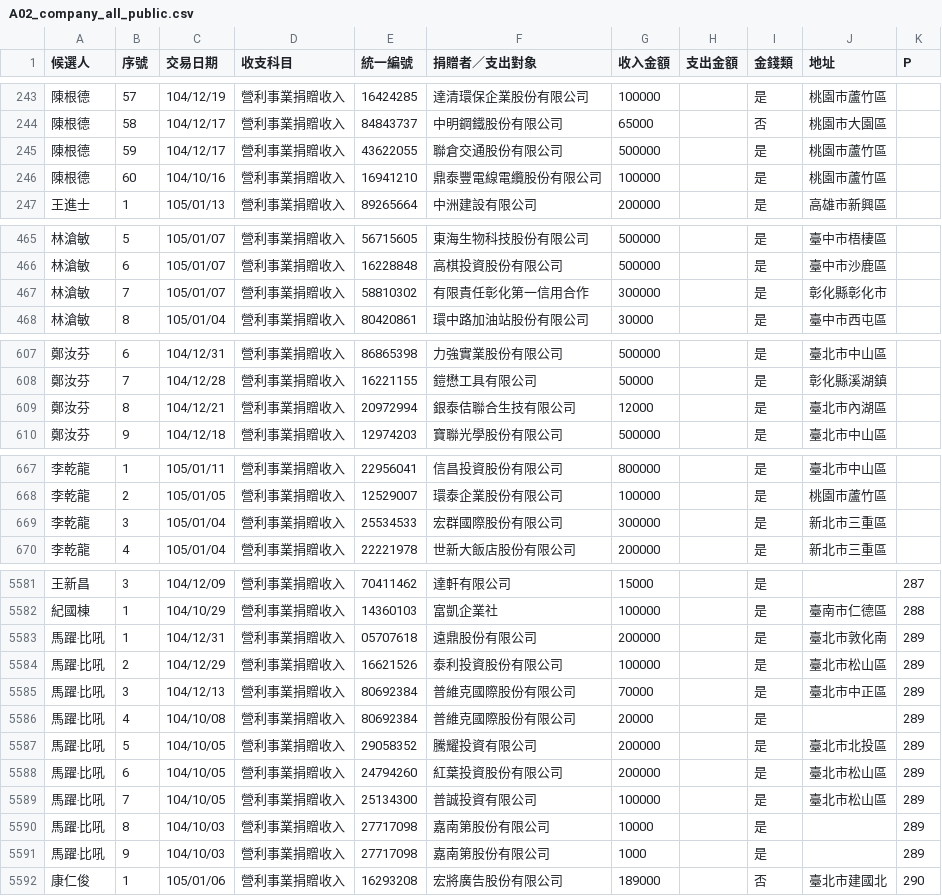
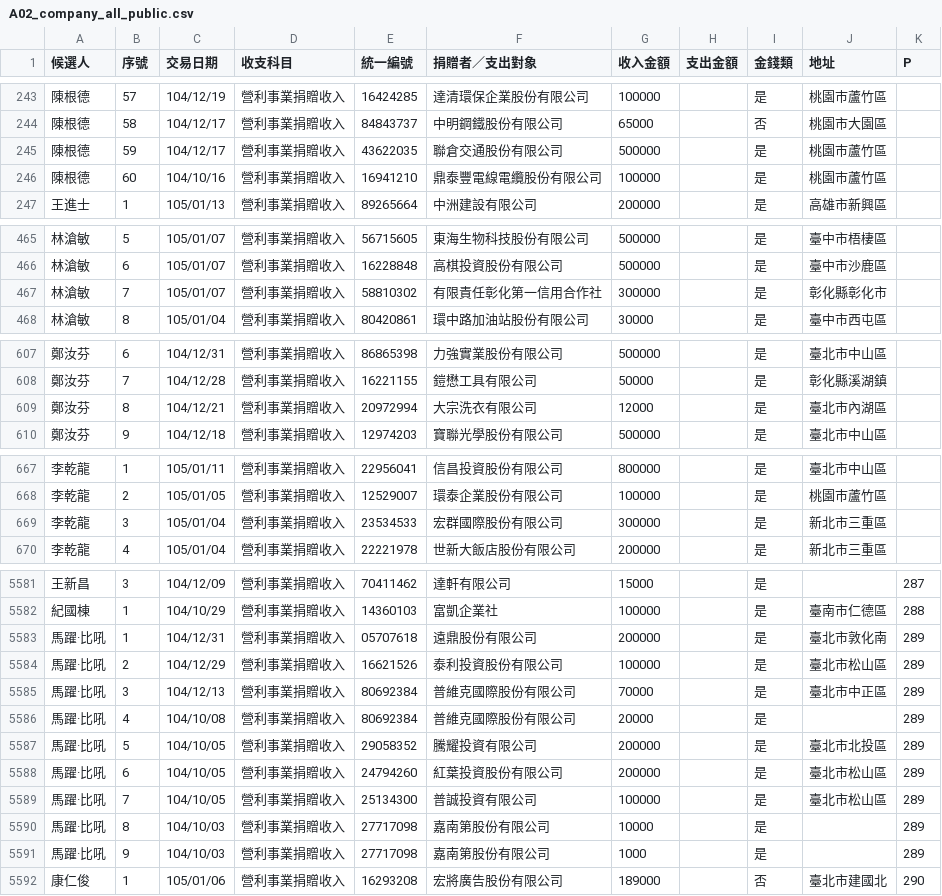
Before and after one commit to hlshao/politicalcontribution, a CSV file: legislators/2016/A02_company_all_public.csv, drawn as a sheet; only a part is shown, gaps mark what is left out; the diff covers the shown part only.

Commit message:
fixed some data typo

```diff
--- a/legislators/2016/A02_company_all_public.csv
+++ b/legislators/2016/A02_company_all_public.csv
@@ -244,3 +244,3 @@
 陳根德,58,104/12/17,營利事業捐贈收入,84843737,中明鋼鐵股份有限公司,65000,,否,桃園市大園區,
-陳根德,59,104/12/17,營利事業捐贈收入,43622055,聯倉交通股份有限公司,500000,,是,桃園巿蘆竹區,
+陳根德,59,104/12/17,營利事業捐贈收入,43622035,聯倉交通股份有限公司,500000,,是,桃園巿蘆竹區,
 陳根德,60,104/10/16,營利事業捐贈收入,16941210,鼎泰豐電線電纜股份有限公司,100000,,是,桃園巿蘆竹區,
@@ -466,3 +466,3 @@
 林滄敏,6,105/01/07,營利事業捐贈收入,16228848,高棋投資股份有限公司,500000,,是,臺中市沙鹿區,
-林滄敏,7,105/01/07,營利事業捐贈收入,58810302,有限責任彰化第一信用合作,300000,,是,彰化縣彰化市,
+林滄敏,7,105/01/07,營利事業捐贈收入,58810302,有限責任彰化第一信用合作社,300000,,是,彰化縣彰化市,
 林滄敏,8,105/01/04,營利事業捐贈收入,80420861,環中路加油站股份有限公司,30000,,是,臺中市西屯區,
@@ -608,3 +608,3 @@
 鄭汝芬,7,104/12/28,營利事業捐贈收入,16221155,鎧懋工具有限公司,50000,,是,彰化縣溪湖鎮,
-鄭汝芬,8,104/12/21,營利事業捐贈收入,20972994,銀泰佶聯合生技有限公司,12000,,是,臺北市內湖區,
+鄭汝芬,8,104/12/21,營利事業捐贈收入,20972994,大宗洗衣有限公司,12000,,是,臺北市內湖區,
 鄭汝芬,9,104/12/18,營利事業捐贈收入,12974203,寶聯光學股份有限公司,500000,,是,臺北市中山區,
@@ -668,3 +668,3 @@
 李乾龍,2,105/01/05,營利事業捐贈收入,12529007,環泰企業股份有限公司,100000,,是,桃園巿蘆竹區,
-李乾龍,3,105/01/04,營利事業捐贈收入,25534533,宏群國際股份有限公司,300000,,是,新北市三重區,
+李乾龍,3,105/01/04,營利事業捐贈收入,23534533,宏群國際股份有限公司,300000,,是,新北市三重區,
 李乾龍,4,105/01/04,營利事業捐贈收入,22221978,世新大飯店股份有限公司,200000,,是,新北市三重區,
@@ -5582,11 +5582,11 @@
 紀國棟,1,104/10/29,營利事業捐贈收入,14360103,富凱企業社,100000,,是,臺南市仁德區,288
-馬躍‧比吼,1,104/12/31,營利事業捐贈收入,05707618,遠鼎股份有限公司,200000,,是,臺北市敦化南,289
-馬躍‧比吼,2,104/12/29,營利事業捐贈收入,16621526,泰利投資股份有限公司,100000,,是,臺北市松山區,289
-馬躍‧比吼,3,104/12/13,營利事業捐贈收入,80692384,普維克國際股份有限公司,70000,,是,臺北市中正區,289
-馬躍‧比吼,4,104/10/08,營利事業捐贈收入,80692384,普維克國際股份有限公司,20000,,是,,289
-馬躍‧比吼,5,104/10/05,營利事業捐贈收入,29058352,騰耀投資有限公司,200000,,是,臺北市北投區,289
-馬躍‧比吼,6,104/10/05,營利事業捐贈收入,24794260,紅葉投資股份有限公司,200000,,是,臺北市松山區,289
-馬躍‧比吼,7,104/10/05,營利事業捐贈收入,25134300,普誠投資有限公司,100000,,是,臺北市松山區,289
-馬躍‧比吼,8,104/10/03,營利事業捐贈收入,27717098,嘉南第股份有限公司,10000,,是,,289
-馬躍‧比吼,9,104/10/03,營利事業捐贈收入,27717098,嘉南第股份有限公司,1000,,是,,289
+馬躍·比吼,1,104/12/31,營利事業捐贈收入,05707618,遠鼎股份有限公司,200000,,是,臺北市敦化南,289
+馬躍·比吼,2,104/12/29,營利事業捐贈收入,16621526,泰利投資股份有限公司,100000,,是,臺北市松山區,289
+馬躍·比吼,3,104/12/13,營利事業捐贈收入,80692384,普維克國際股份有限公司,70000,,是,臺北市中正區,289
+馬躍·比吼,4,104/10/08,營利事業捐贈收入,80692384,普維克國際股份有限公司,20000,,是,,289
+馬躍·比吼,5,104/10/05,營利事業捐贈收入,29058352,騰耀投資有限公司,200000,,是,臺北市北投區,289
+馬躍·比吼,6,104/10/05,營利事業捐贈收入,24794260,紅葉投資股份有限公司,200000,,是,臺北市松山區,289
+馬躍·比吼,7,104/10/05,營利事業捐贈收入,25134300,普誠投資有限公司,100000,,是,臺北市松山區,289
+馬躍·比吼,8,104/10/03,營利事業捐贈收入,27717098,嘉南第股份有限公司,10000,,是,,289
+馬躍·比吼,9,104/10/03,營利事業捐贈收入,27717098,嘉南第股份有限公司,1000,,是,,289
 康仁俊,1,105/01/06,營利事業捐贈收入,16293208,宏將廣告股份有限公司,189000,,否,臺北市建國北,290
```
Also changed, not shown: 11 edited cells elsewhere in this file.
